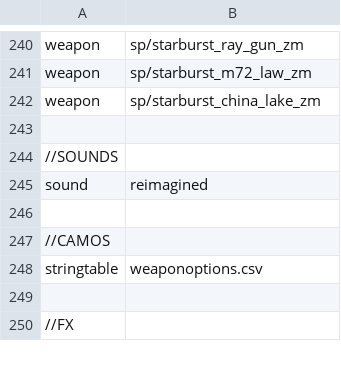
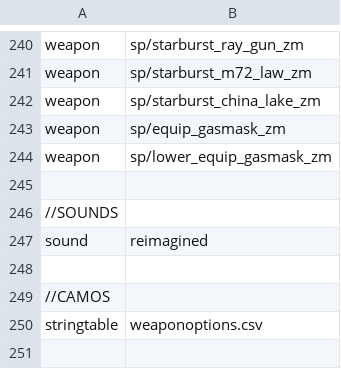
Before and after one commit to Jbleezy/BO1-Reimagined, a CSV file: mod.csv, drawn as a sheet; only a part is shown, gaps mark what is left out; the shorter side is filled out with more unchanged rows.

```diff
--- a/mod.csv
+++ b/mod.csv
@@ -242,2 +242,4 @@ weapon,sp/starburst_m72_law_zm
 weapon,sp/starburst_china_lake_zm
+weapon,sp/equip_gasmask_zm
+weapon,sp/lower_equip_gasmask_zm
 
```
Also changed, not shown: soundaliases/zones/reimagined.all.csv, 50 other files.
